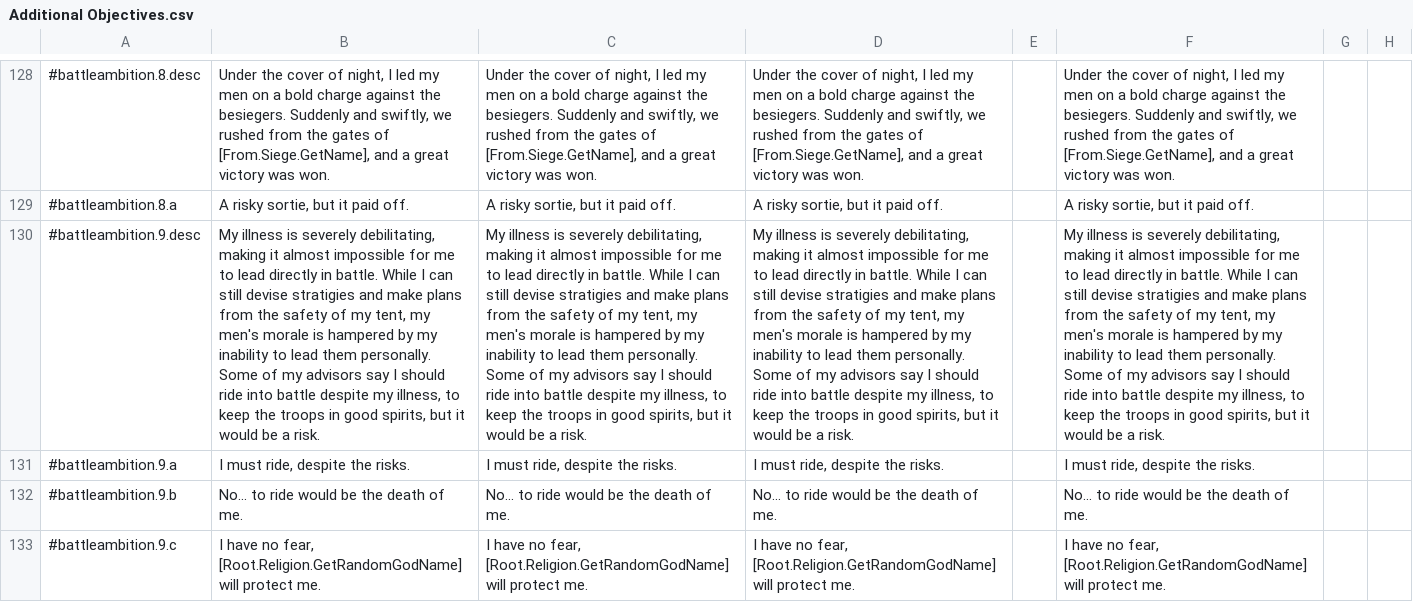
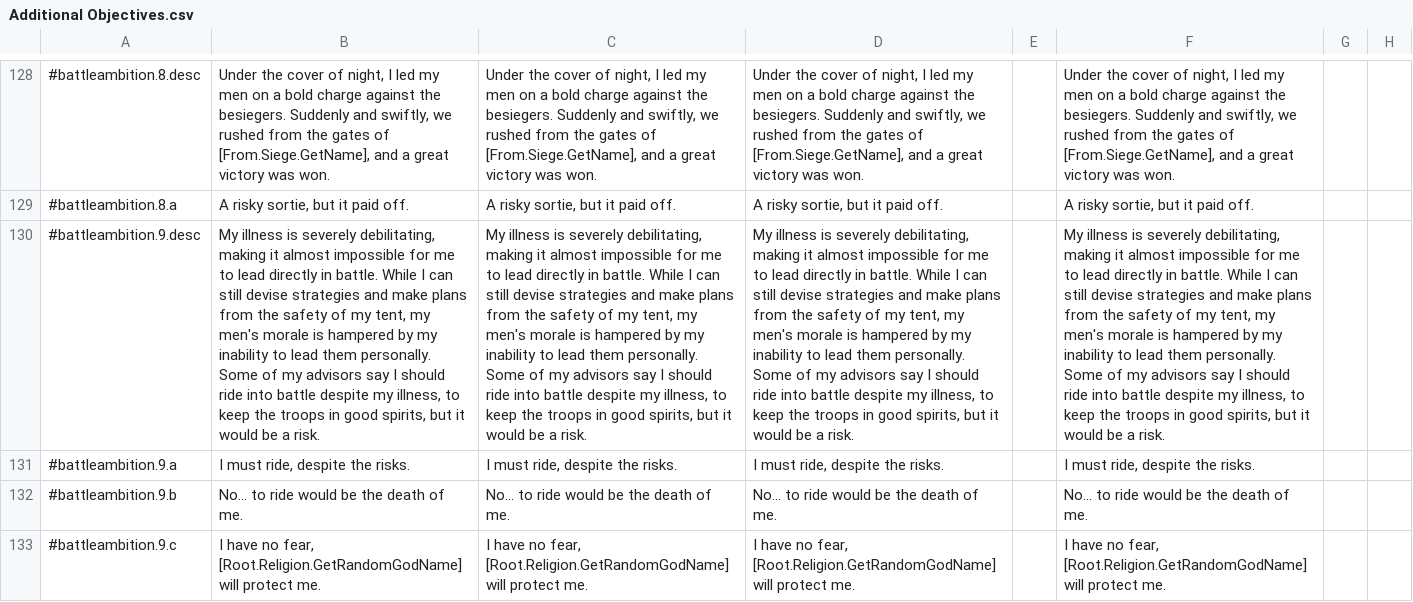
Before and after one commit to Numahr/lux-invicta-repository, a CSV file: localisation/Additional Objectives.csv, drawn as a sheet; only a part is shown, gaps mark what is left out; the diff covers the shown part only; the diff names each change by its address in the sheet, - before the commit and + after, or states it on an @@ line.

Commit message:
TypoFixes

```diff
--- a/localisation/Additional Objectives.csv
+++ b/localisation/Additional Objectives.csv
-B130: …still devise stratigies and make…
+B130: …still devise strategies and make…
-C130: …still devise stratigies and make…
+C130: …still devise strategies and make…
-D130: …still devise stratigies and make…
+D130: …still devise strategies and make…
-F130: …still devise stratigies and make…
+F130: …still devise strategies and make…
```
Also changed, not shown: 39 edited cells elsewhere in this file, localisation/1_vanillaedits.csv, localisation/FF_cks2_events.csv, 18 other files.
